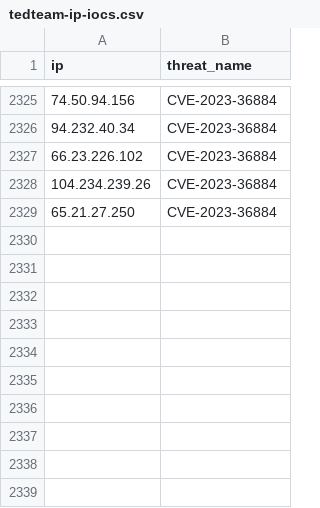
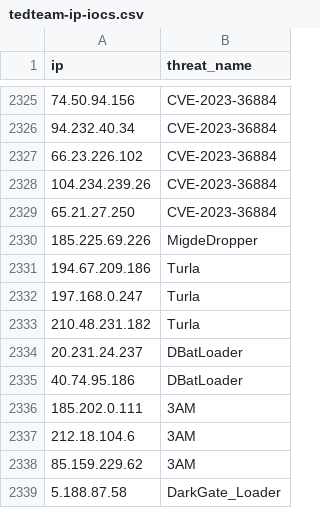
Before and after one commit to kfidur/Tedteam-security, a CSV file: tedteam-ip-iocs.csv, drawn as a sheet; only a part is shown, gaps mark what is left out; the diff names each change by its address in the sheet, - before the commit and + after, or states it on an @@ line.

```diff
--- a/tedteam-ip-iocs.csv
+++ b/tedteam-ip-iocs.csv
+row 2330: 185.225.69.226 | MigdeDropper
+row 2331: 194.67.209.186 | Turla
+row 2332: 197.168.0.247 | Turla
+row 2333: 210.48.231.182 | Turla
+row 2334: 20.231.24.237 | DBatLoader
+row 2335: 40.74.95.186 | DBatLoader
+row 2336: 185.202.0.111 | 3AM
+row 2337: 212.18.104.6 | 3AM
+row 2338: 85.159.229.62 | 3AM
+row 2339: 5.188.87.58 | DarkGate_Loader
```
Also changed, not shown: tedteam-query-iocs.csv, tedteam-threats.csv, 2 other files.
